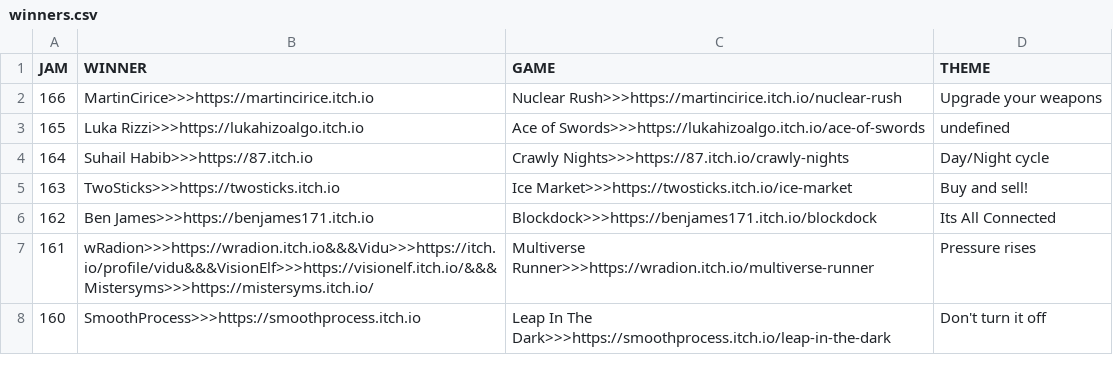
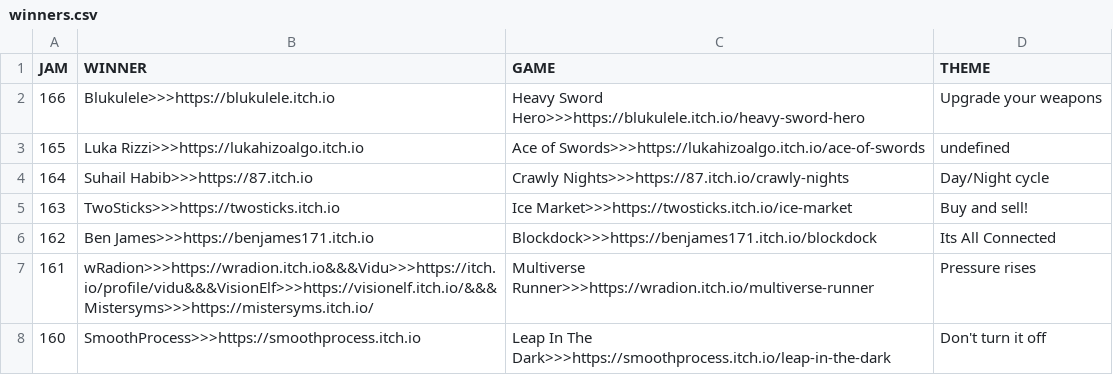
Before and after one commit to ZpeedTube/trijam, a CSV file: docs/data/winners.csv, drawn as a sheet; only a part is shown.

Commit message:
Update winners.csv

```diff
--- a/docs/data/winners.csv
+++ b/docs/data/winners.csv
@@ -1,3 +1,3 @@
 JAM,WINNER,GAME,THEME
-166,MartinCirice>>>https://martincirice.itch.io,Nuclear Rush>>>https://martincirice.itch.io/nuclear-rush, Upgrade your weapons
+166,Blukulele>>>https://blukulele.itch.io,Heavy Sword Hero>>>https://blukulele.itch.io/heavy-sword-hero, Upgrade your weapons
 165,Luka Rizzi>>>https://lukahizoalgo.itch.io,Ace of Swords>>>https://lukahizoalgo.itch.io/ace-of-swords,undefined
```
